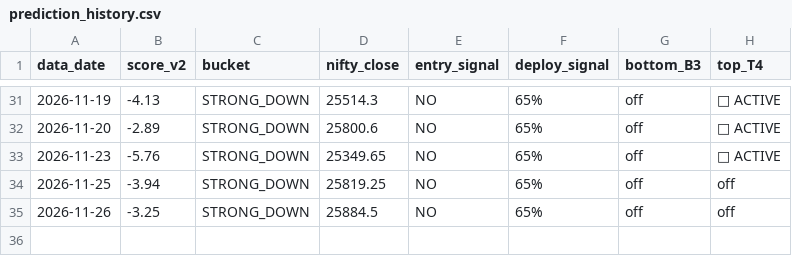
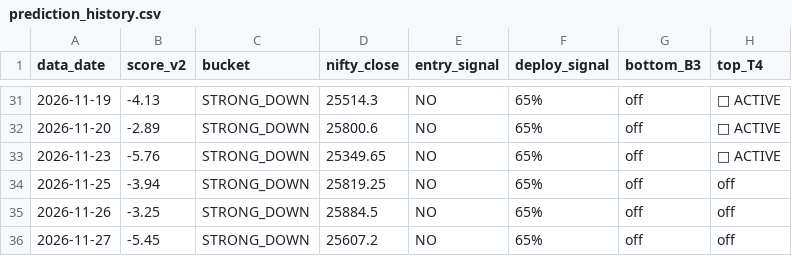
Before and after one commit to abhayv7272/smart-money-predictor, a CSV file: output/prediction_history.csv, drawn as a sheet; only a part is shown, gaps mark what is left out; the diff names each change by its address in the sheet, - before the commit and + after, or states it on an @@ line.

Commit message:
Daily prediction 2026-11-27

```diff
--- a/output/prediction_history.csv
+++ b/output/prediction_history.csv
+row 36: 2026-11-27 | -5.45 | STRONG_DOWN | 25607.2 | NO | 65% | off | off
```
Also changed, not shown: data/nifty_close.csv, data/spx_close.csv, 25 other files.
